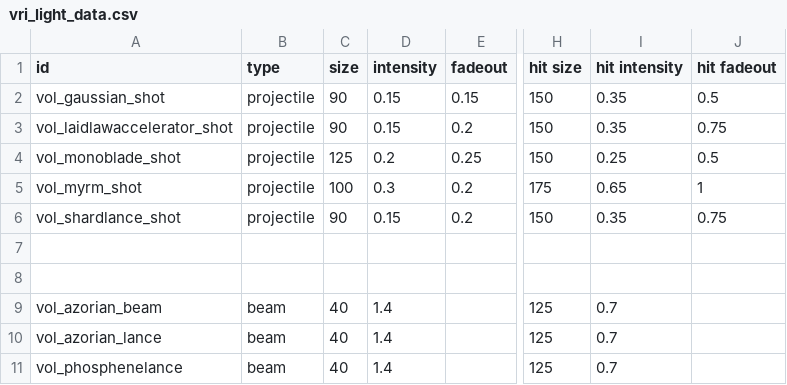
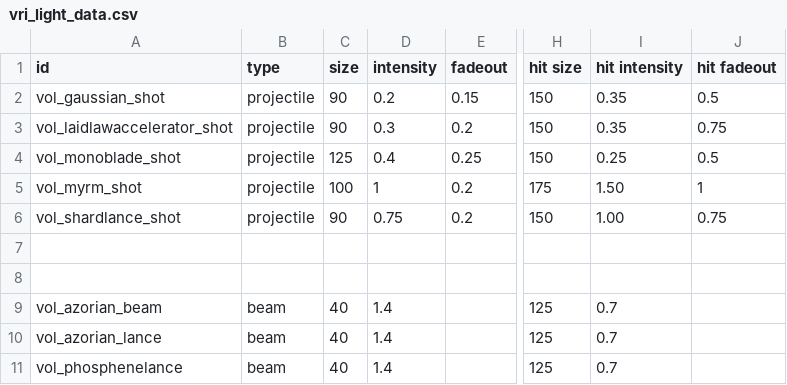
Before and after one commit to TouchOfVanilla/Volantian-Starsector-Mod, a CSV file: data/config/vri_light_data.csv, drawn as a sheet; only a part is shown, gaps mark what is left out; the diff names each change by its address in the sheet, - before the commit and + after, or states it on an @@ line.

```diff
--- a/data/config/vri_light_data.csv
+++ b/data/config/vri_light_data.csv
-D2 (intensity): 0.15
+D2 (intensity): 0.2
-D3 (intensity): 0.15
+D3 (intensity): 0.3
-D4 (intensity): 0.2
+D4 (intensity): 0.4
-D5 (intensity): 0.3
+D5 (intensity): 1
-I5 (hit intensity): 0.65
+I5 (hit intensity): 1.50
-D6 (intensity): 0.15
+D6 (intensity): 0.75
-I6 (hit intensity): 0.35
+I6 (hit intensity): 1.00
```
Also changed, not shown: data/config/vri_texture_data.csv, 4 other files.
